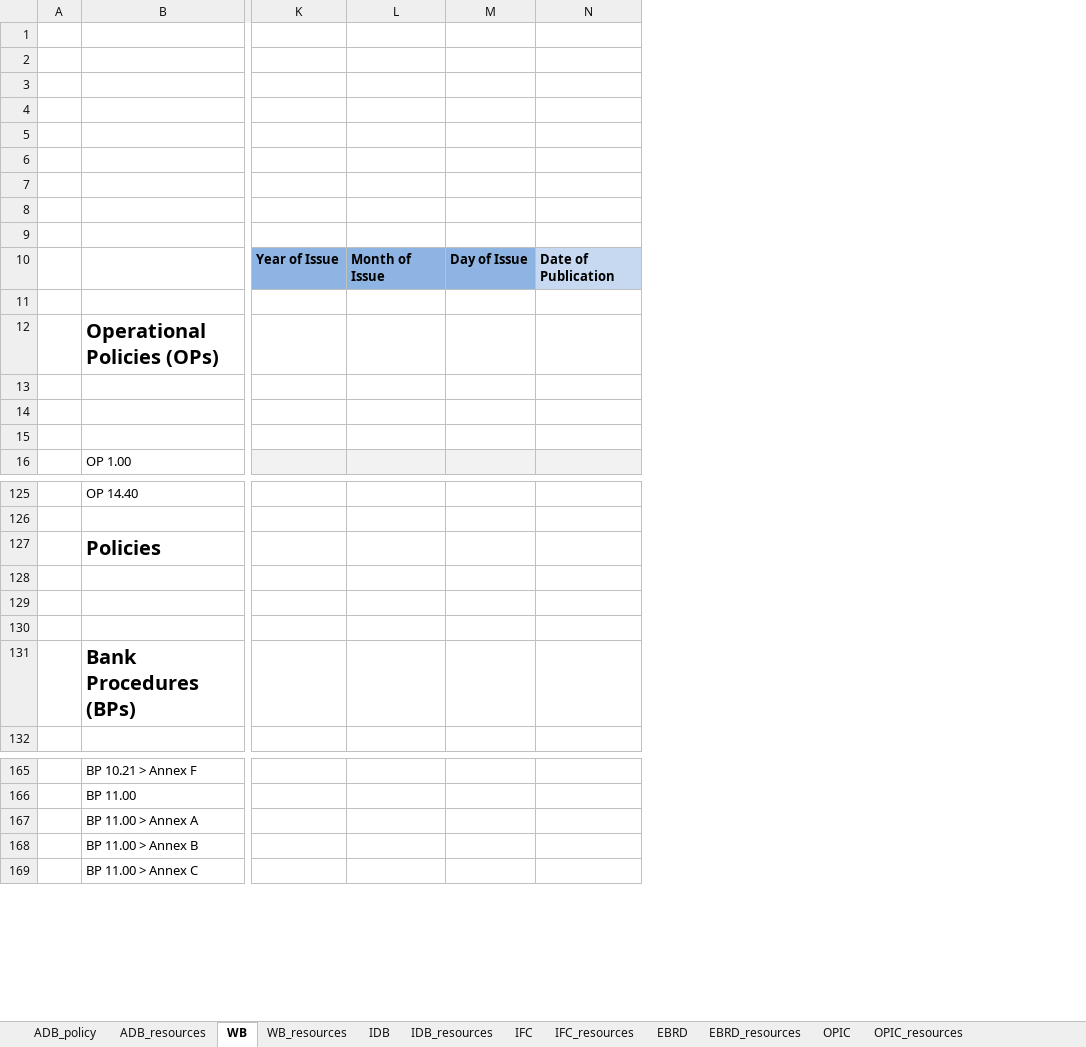
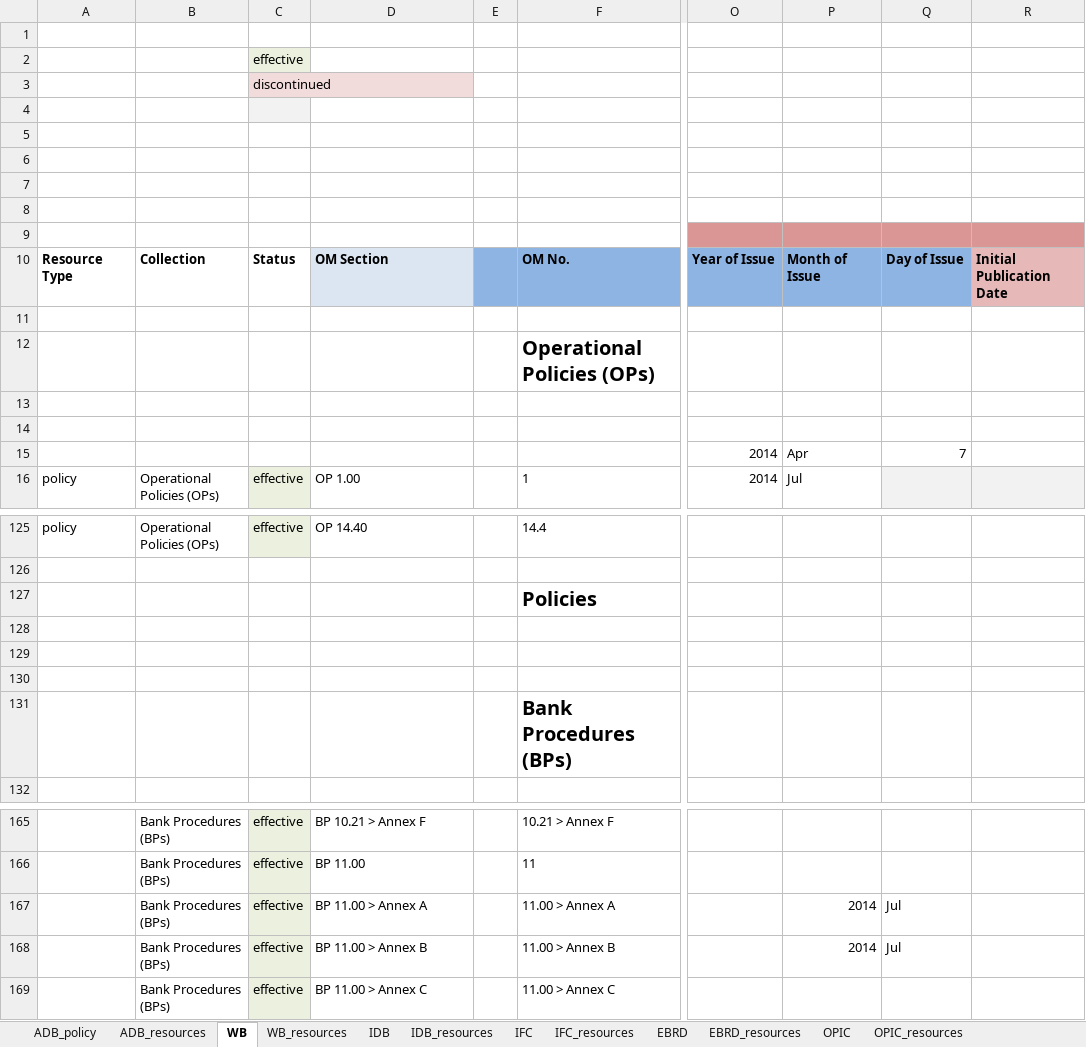
Before and after one commit to aaronkyle/social-development, an Excel workbook: context/social-policy_ifi.xlsx, sheet WB, drawn as a sheet; only a part is shown, gaps mark what is left out; values as stored, in another font and other column widths than the file's, no borders; removed rows and columns are numbered as before the commit, all else as after; the diff covers the shown part only; the diff names each change by its address in the sheet, - before the commit and + after, or states it on an @@ line.

Commit message:
mid-progress: correcting formatting for resources in WB section

```diff
--- a/context/social-policy_ifi.xlsx (sheet WB)
+++ b/context/social-policy_ifi.xlsx (sheet WB)
-column A, empty
+column A, rows 10-16: Resource Type |  |  |  |  |  | policy; row 125: policy
+column B, rows 10-16: Collection |  |  |  |  |  | Operational Policies (OPs); row 125: Operational Policies (OPs); rows 165-169: all Bank Procedures (BPs)
+column C, rows 2-16: effective | discontinued |  |  |  |  |  |  | Status |  |  |  |  |  | effective; row 125: effective; rows 165-169: all effective
+column E, empty
+column F, rows 10-16: OM No. |  | Operational Policies (OPs) |  |  |  | 1; rows 125-131: 14.4 |  | Policies |  |  |  | Bank Procedures (BPs); rows 165-169: 10.21 > Annex F | 11 | 11.00 > Annex A | 11.00 > Annex B | 11.00 > Annex C
-column K, row 10: Year of Issue
-column L, row 10: Month of Issue
+column O, rows 10-16: Year of Issue |  |  |  |  | 2014 | 2014
+column P, rows 10-16: Month of Issue |  |  |  |  | Apr | Jul; rows 167-168: 2014 | 2014
-column N, row 10: Date of Publication
+column R, row 10: Initial Publication Date
-Q9 fill: none
+Q9 fill: #D99694
-D10: (empty)
+D10: OM Section
-D10 fill: none
+D10 fill: #DCE6F2
-D12: Operational Policies (OPs)
+D12: (empty)
-Q15: (empty)
+Q15: 7
-D127: Policies
+D127: (empty)
-D131: Bank Procedures (BPs)
+D131: (empty)
-Q167:Q168: (empty)
+Q167:Q168: Jul
```
Also changed, not shown: 38 added rows, 38 removed rows, 9 edited cells and cell formats elsewhere in this sheet, sheet ADB_policy, sheet ADB_resources.
